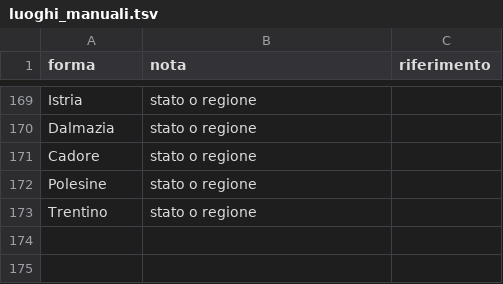
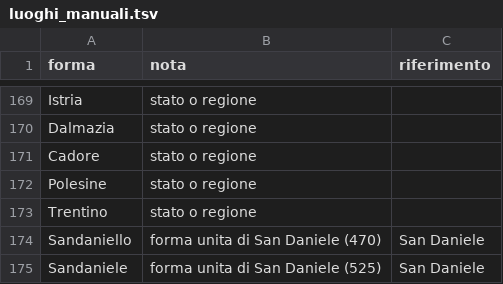
Before and after one commit to flowergreg/Inventario-Fondo-Principale, a TSV file: dati/liste/luoghi_manuali.tsv, drawn as a sheet; only a part is shown, gaps mark what is left out; the diff names each change by its address in the sheet, - before the commit and + after, or states it on an @@ line.

```diff
--- a/dati/liste/luoghi_manuali.tsv
+++ b/dati/liste/luoghi_manuali.tsv
+row 174: Sandaniello | forma unita di San Daniele (470) | San Daniele
+row 175: Sandaniele | forma unita di San Daniele (525) | San Daniele
```
Also changed, not shown: dati/liste/normalizzazioni_curatore.tsv, 8 other files.
